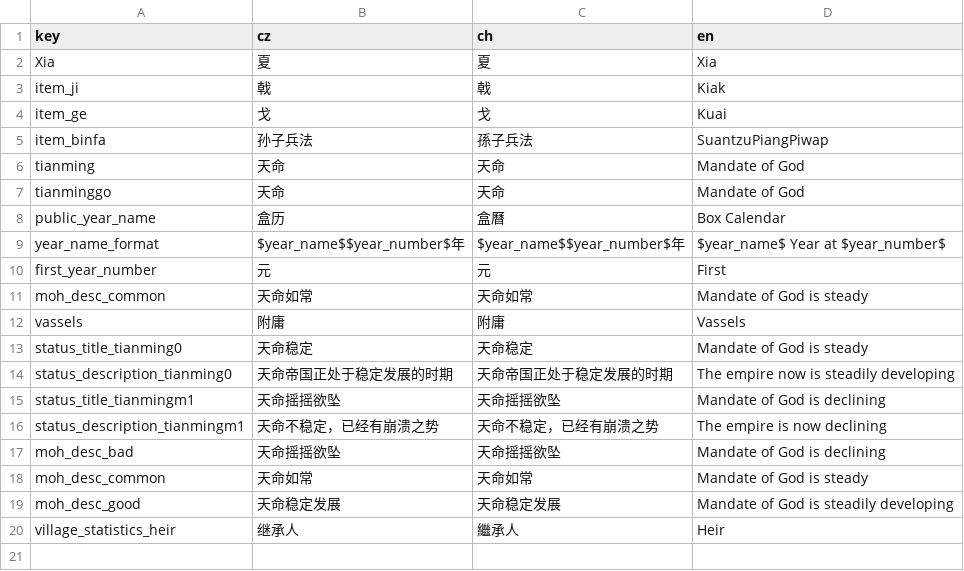
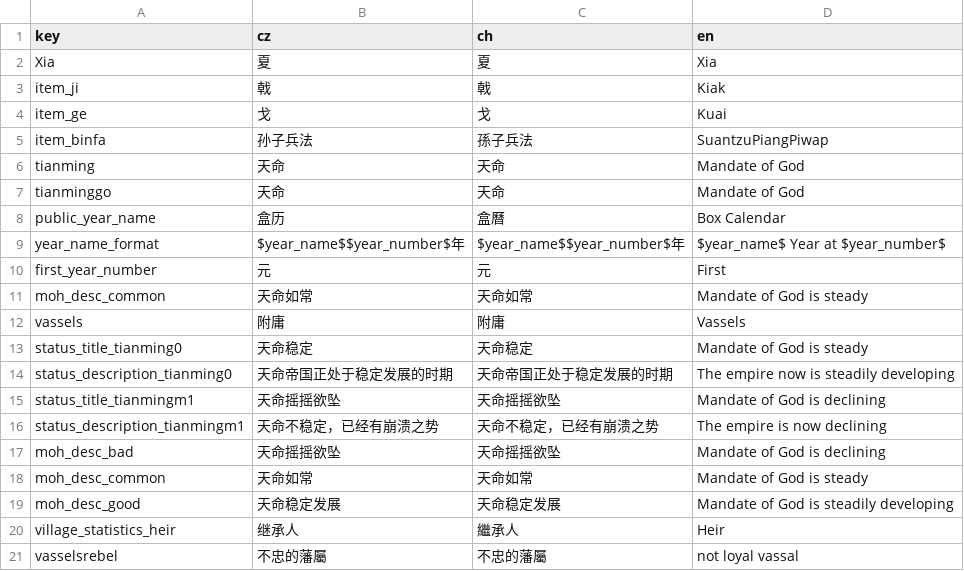
Before and after one commit to goatdie/AncientWarfare2.0, a CSV file: Locales/others.csv, drawn as a sheet; the diff names each change by its address in the sheet, - before the commit and + after, or states it on an @@ line.

```diff
--- a/Locales/others.csv
+++ b/Locales/others.csv
+row 21: vasselsrebel | 不忠的藩屬 | 不忠的藩屬 | not loyal vassal
```
Also changed, not shown: 8 other files.
